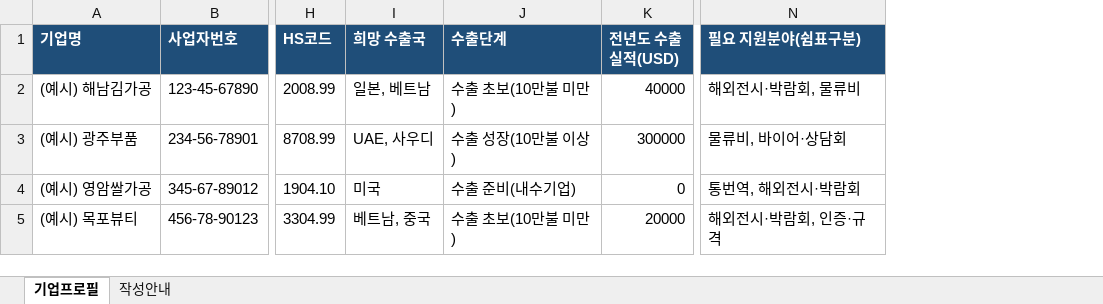
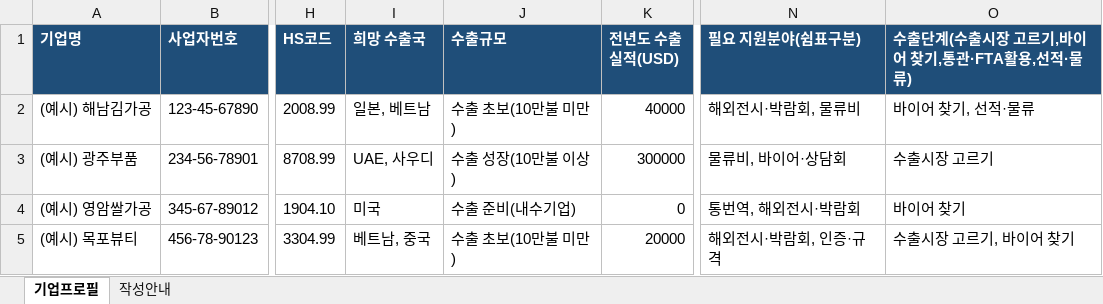
Before and after one commit to bslee1129/ax-export-matching, an Excel workbook: docs/기업프로필_템플릿.xlsx, sheet 기업프로필, drawn as a sheet; only a part is shown, gaps mark what is left out; values as stored, in another font and other column widths than the file's, no borders; the diff names each change by its address in the sheet, - before the commit and + after, or states it on an @@ line.

```diff
--- a/docs/기업프로필_템플릿.xlsx (sheet 기업프로필)
+++ b/docs/기업프로필_템플릿.xlsx (sheet 기업프로필)
+column O, rows 1-5: 수출단계(수출시장 고르기,바이어 찾기,통관·FTA활용,선적·물류) | 바이어 찾기, 선적·물류 | 수출시장 고르기 | 바이어 찾기 | 수출시장 고르기, 바이어 찾기
-J1: 수출단계
+J1: 수출규모
```
Also changed, not shown: sheet 작성안내, 기업프로필_템플릿.xlsx, 4 other files.
